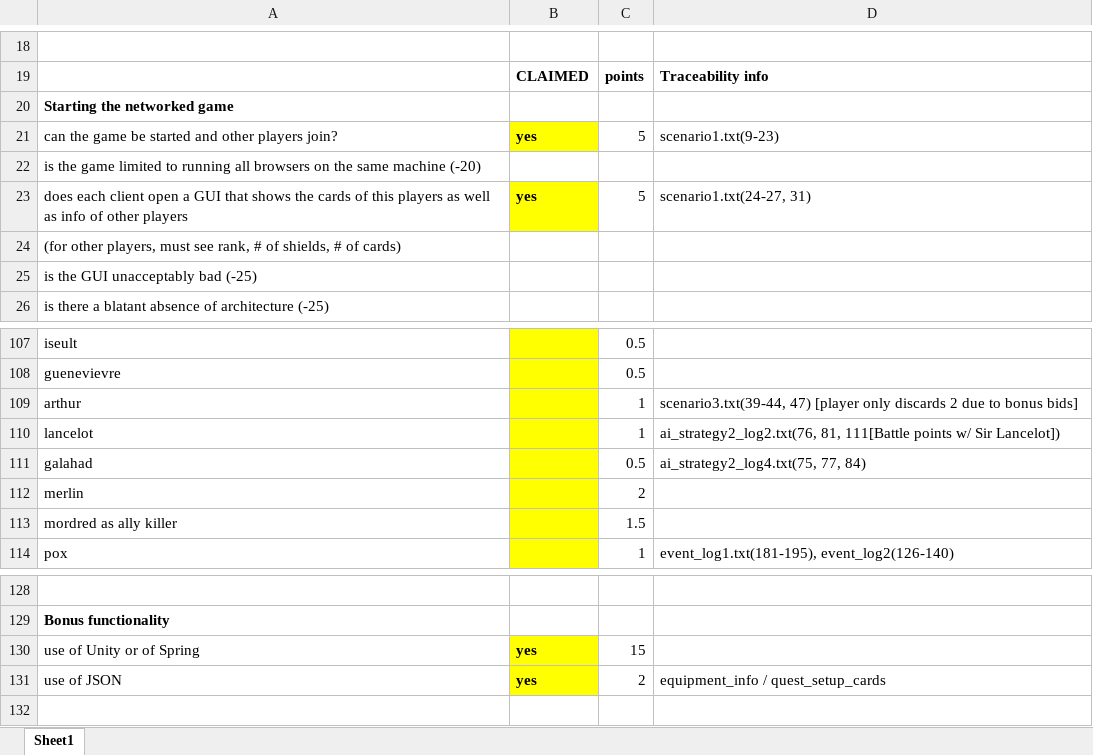
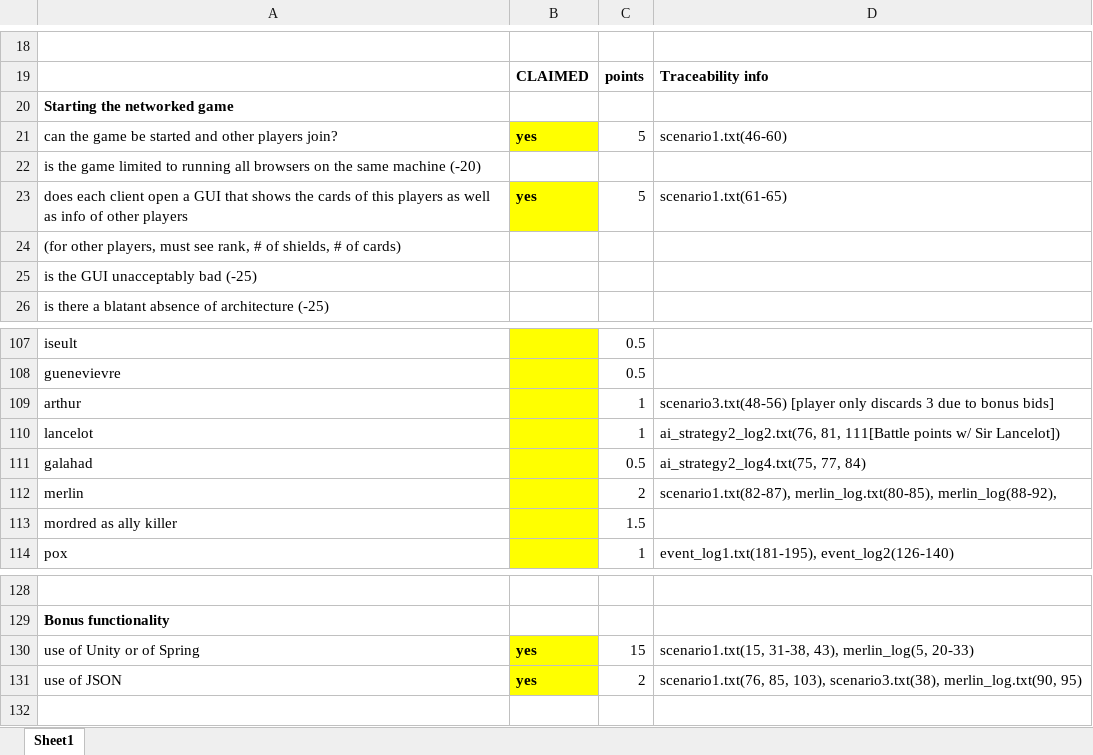
Before and after one commit to luvaihassanali/springmvc, an Excel workbook: Iteration2-correctionGrid(Web) Version 2.xlsx, sheet Sheet1, drawn as a sheet; only a part is shown, gaps mark what is left out; values as stored, in another font and other column widths than the file's, no borders; the diff covers the shown part only; the diff names each change by its address in the sheet, - before the commit and + after, or states it on an @@ line.

```diff
--- a/Iteration2-correctionGrid(Web) Version 2.xlsx (sheet Sheet1)
+++ b/Iteration2-correctionGrid(Web) Version 2.xlsx (sheet Sheet1)
-D21: scenario1.txt(9-23)
+D21: scenario1.txt(46-60)
-D23: scenario1.txt(24-27, 31)
+D23: scenario1.txt(61-65)
-D109: scenario3.txt(39-44, 47) [player only discards 2 due to…
+D109: scenario3.txt(48-56) [player only discards 3 due to…
-D112: (empty)
+D112: scenario1.txt(82-87), merlin_log.txt(80-85), merlin_log(88-92),
-D130: (empty)
+D130: scenario1.txt(15, 31-38, 43), merlin_log(5, 20-33)
-D131: equipment_info / quest_setup_cards
+D131: scenario1.txt(76, 85, 103), scenario3.txt(38), merlin_log.txt(90, 95)
```
Also changed, not shown: 41 edited cells elsewhere in this sheet, 20 other files.
